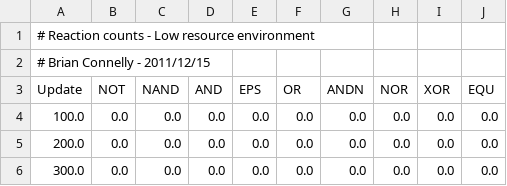
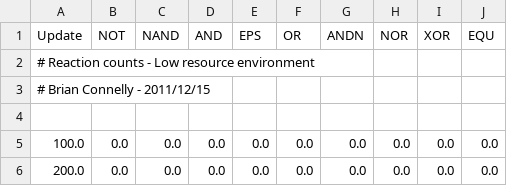
Before and after one commit to briandconnelly/BEACONToolkit, a CSV file: csv/data/avida_reactions.csv, drawn as a sheet; only a part is shown; the shorter side is filled out with more unchanged rows; addresses are those after the commit; the diff names each change by its address in the sheet, - before the commit and + after, or states it on an @@ line.

Commit message:
* Finished NumPy section * Rearranged example data so that headers are on the first line

```diff
--- a/csv/data/avida_reactions.csv
+++ b/csv/data/avida_reactions.csv
+row 1: Update | NOT | NAND | AND | EPS | OR | ANDN | NOR | XOR | EQU
-row 4: Update | NOT | NAND | AND | EPS | OR | ANDN | NOR | XOR | EQU
+row 4: (empty)
```
Also changed, not shown: 2 other files.
